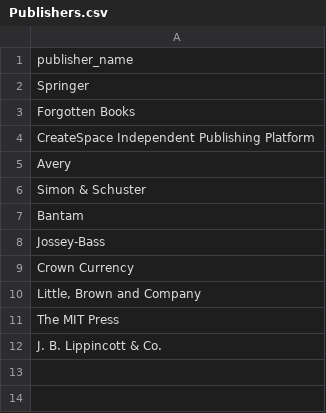
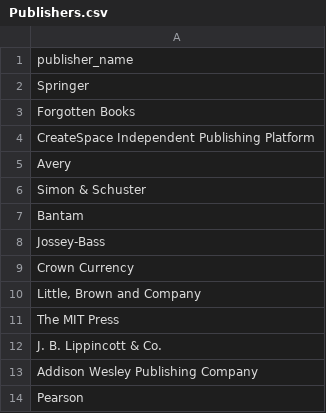
Before and after one commit to CyberKnight1803/StudySpace, a CSV file: data/Publishers.csv, drawn as a sheet.

```diff
--- a/data/Publishers.csv
+++ b/data/Publishers.csv
@@ -12 +12,3 @@ The MIT Press
 J. B. Lippincott & Co.
+Addison Wesley Publishing Company
+Pearson
```
Also changed, not shown: 4 other files.
